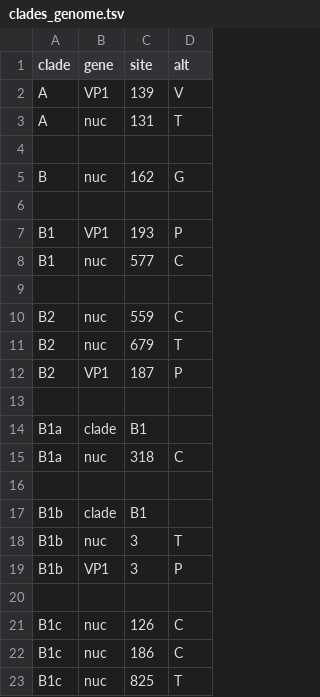
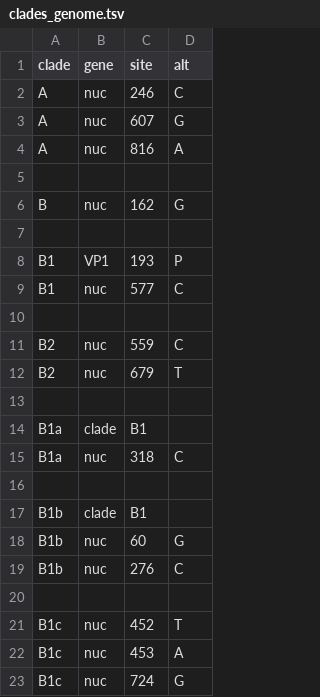
Before and after one commit to hodcroftlab/coxsackievirus_a16, a TSV file: vp1/config/clades_genome.tsv, drawn as a sheet.

```diff
--- a/vp1/config/clades_genome.tsv
+++ b/vp1/config/clades_genome.tsv
@@ -1,4 +1,5 @@
 clade	gene	site	alt
-A	VP1	139	V
-A	nuc	131	T
+A	nuc	246	C
+A	nuc	607	G
+A	nuc	816	A
 
@@ -11,3 +12,2 @@ B2	nuc	559	C
 B2	nuc	679	T
-B2	VP1	187	P
 
@@ -17,7 +17,7 @@ B1a	nuc	318	C
 B1b	clade	B1
-B1b	nuc	3	T
-B1b	VP1	3	P
+B1b	nuc	60	G
+B1b	nuc	276	C
 
-B1c	nuc	126	C
-B1c	nuc	186	C
-B1c	nuc	825	T
+B1c	nuc	452	T
+B1c	nuc	453	A
+B1c	nuc	724	G
```
Also changed, not shown: vp1/config/vp1_clades.tsv, whole_genome/config/clades_genome.tsv, 4 other files.
